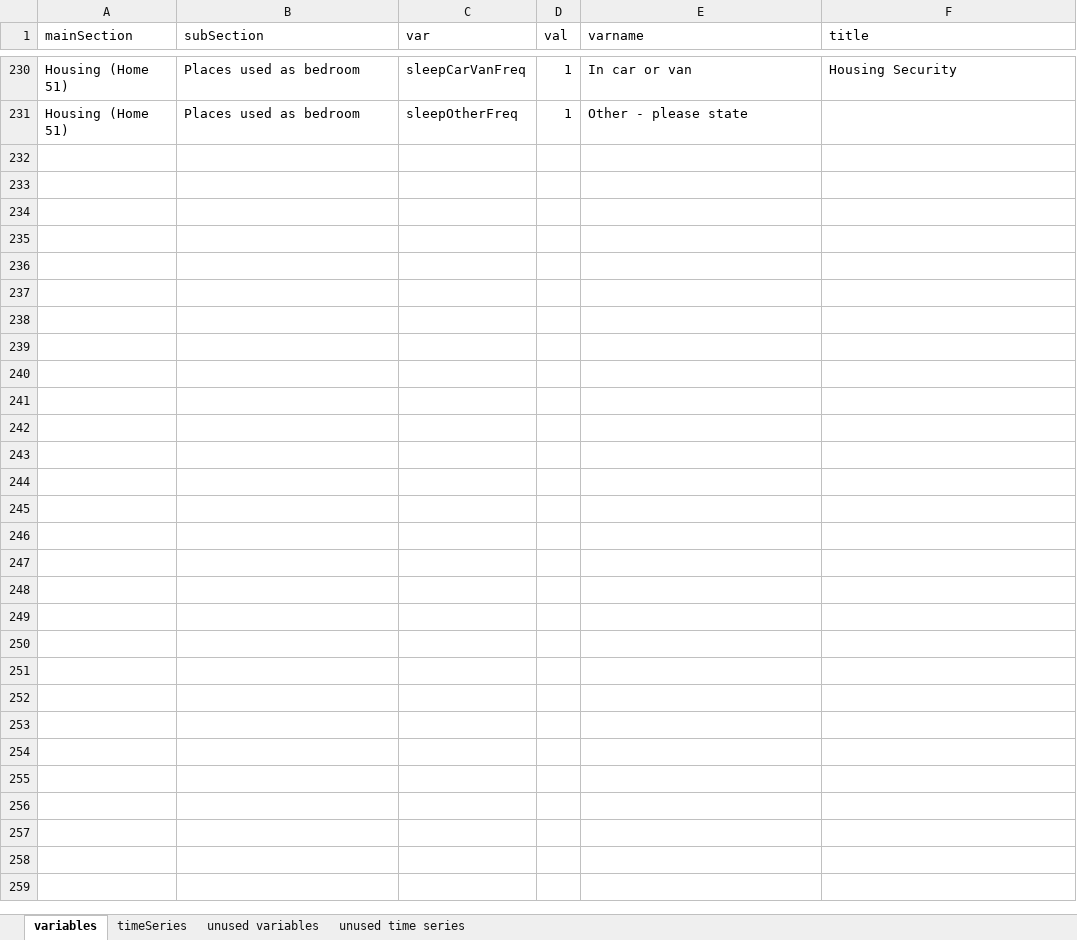
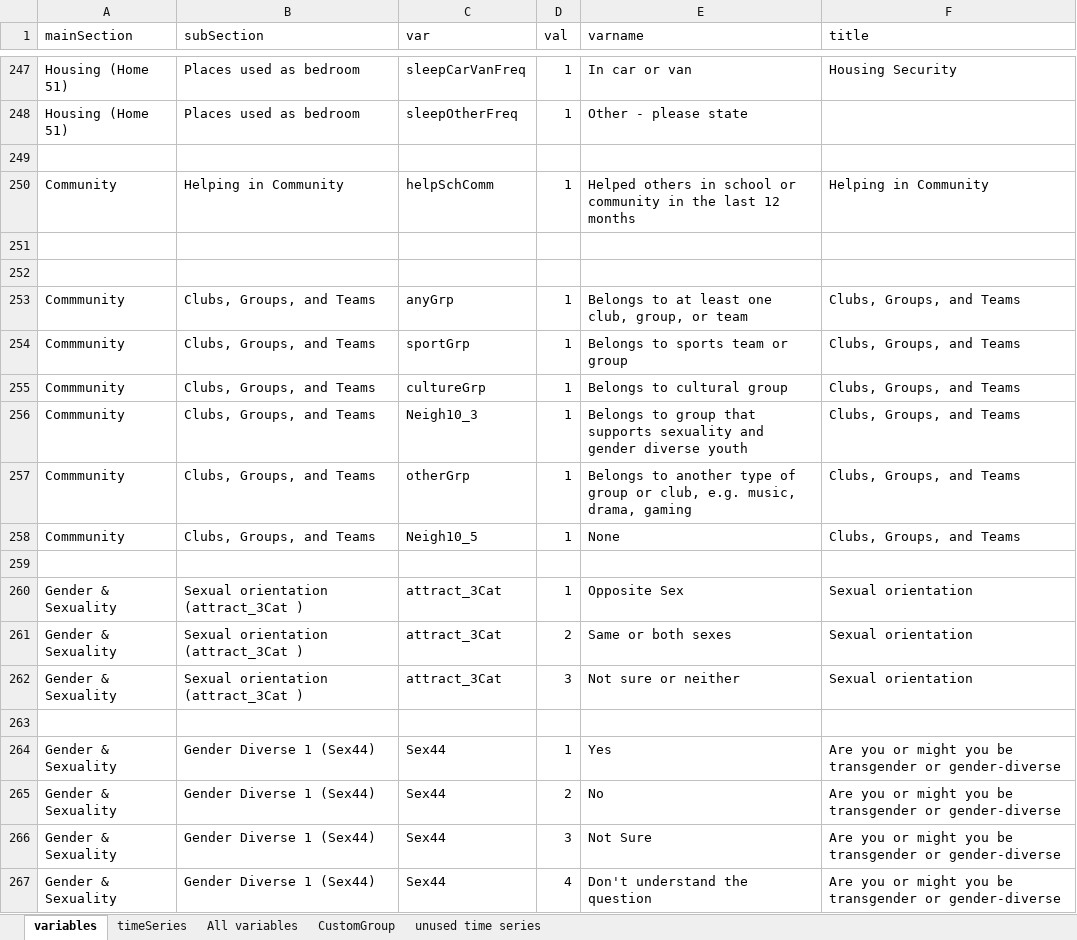
Before and after one commit to dankshan/PrevReport, an Excel workbook: data/outputVariables.xlsx, sheet variables, drawn as a sheet; only a part is shown, gaps mark what is left out; values as stored, in another font and other column widths than the file's, no borders; conditional formats not drawn; the diff covers the shown part only; the diff names each change by its address in the sheet, - before the commit and + after, or states it on an @@ line.

Commit message:
updated variables

```diff
--- a/data/outputVariables.xlsx (sheet variables)
+++ b/data/outputVariables.xlsx (sheet variables)
-sheet tab: unused variables
+sheet tab: All variables
+sheet tab: CustomGroup
+row 249: (empty)
+row 250: Community | Helping in Community | helpSchComm | 1 | Helped others in school or community in the last 12 months | Helping in Community
+row 251: (empty)
+row 252: (empty)
+row 253: Commmunity | Clubs, Groups, and Teams | anyGrp | 1 | Belongs to at least one club, group, or team | Clubs, Groups, and Teams
+row 254: Commmunity | Clubs, Groups, and Teams | sportGrp | 1 | Belongs to sports team or group | Clubs, Groups, and Teams
+row 255: Commmunity | Clubs, Groups, and Teams | cultureGrp | 1 | Belongs to cultural group | Clubs, Groups, and Teams
+row 256: Commmunity | Clubs, Groups, and Teams | Neigh10_3 | 1 | Belongs to group that supports sexuality and gender diverse youth | Clubs, Groups, and Teams
+row 257: Commmunity | Clubs, Groups, and Teams | otherGrp | 1 | Belongs to another type of group or club, e.g. music, drama, gaming | Clubs, Groups, and Teams
+row 258: Commmunity | Clubs, Groups, and Teams | Neigh10_5 | 1 | None | Clubs, Groups, and Teams
+row 259: (empty)
+row 260: Gender & Sexuality | Sexual orientation (attract_3Cat ) | attract_3Cat | 1 | Opposite Sex | Sexual orientation
+row 261: Gender & Sexuality | Sexual orientation (attract_3Cat ) | attract_3Cat | 2 | Same or both sexes | Sexual orientation
+row 262: Gender & Sexuality | Sexual orientation (attract_3Cat ) | attract_3Cat | 3 | Not sure or neither | Sexual orientation
+row 263: (empty)
+row 264: Gender & Sexuality | Gender Diverse 1 (Sex44) | Sex44 | 1 | Yes | Are you or might you be transgender or gender-diverse
+row 265: Gender & Sexuality | Gender Diverse 1 (Sex44) | Sex44 | 2 | No | Are you or might you be transgender or gender-diverse
+row 266: Gender & Sexuality | Gender Diverse 1 (Sex44) | Sex44 | 3 | Not Sure | Are you or might you be transgender or gender-diverse
+row 267: Gender & Sexuality | Gender Diverse 1 (Sex44) | Sex44 | 4 | Don't understand the question | Are you or might you be transgender or gender-diverse
```
Also changed, not shown: 31 added rows, 1 removed row, 1 moved row, 6 edited cells and cell formats elsewhere in this sheet, sheet All variables, sheet timeSeries.
